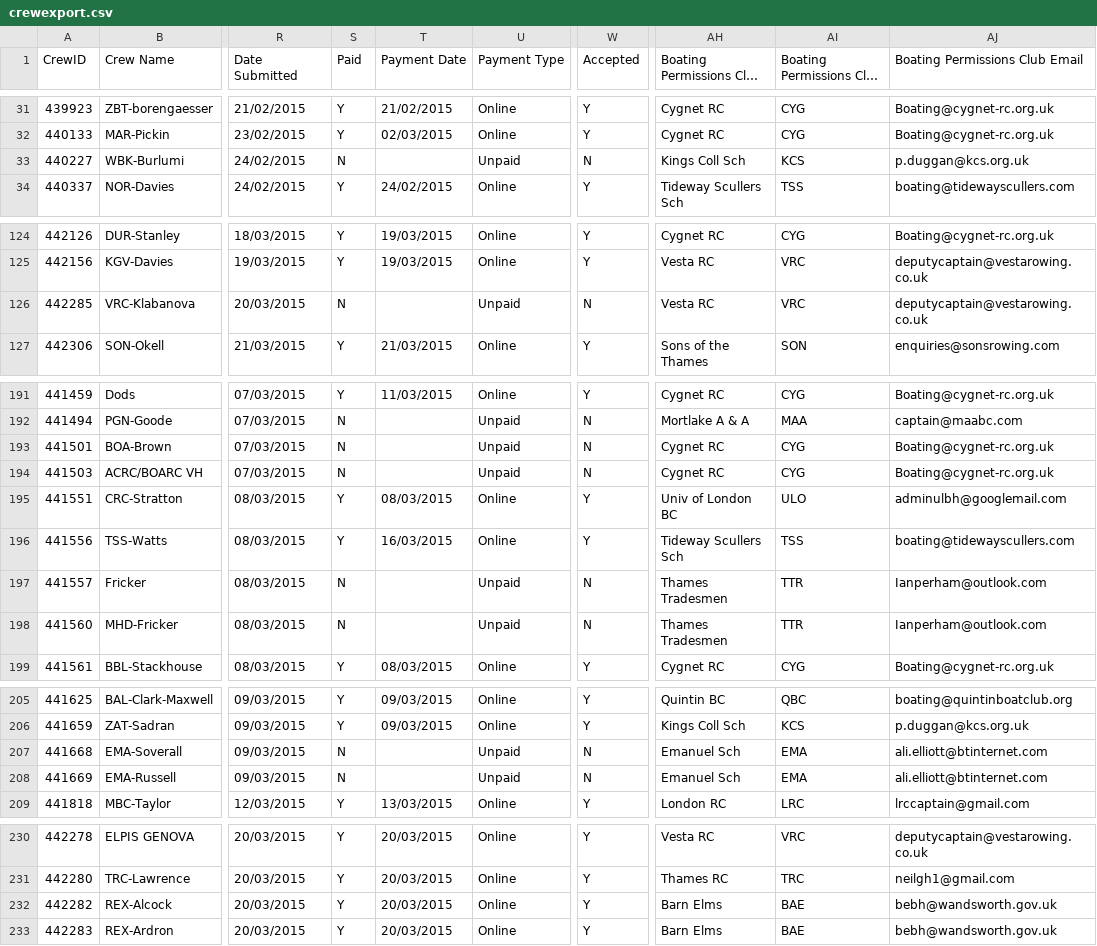
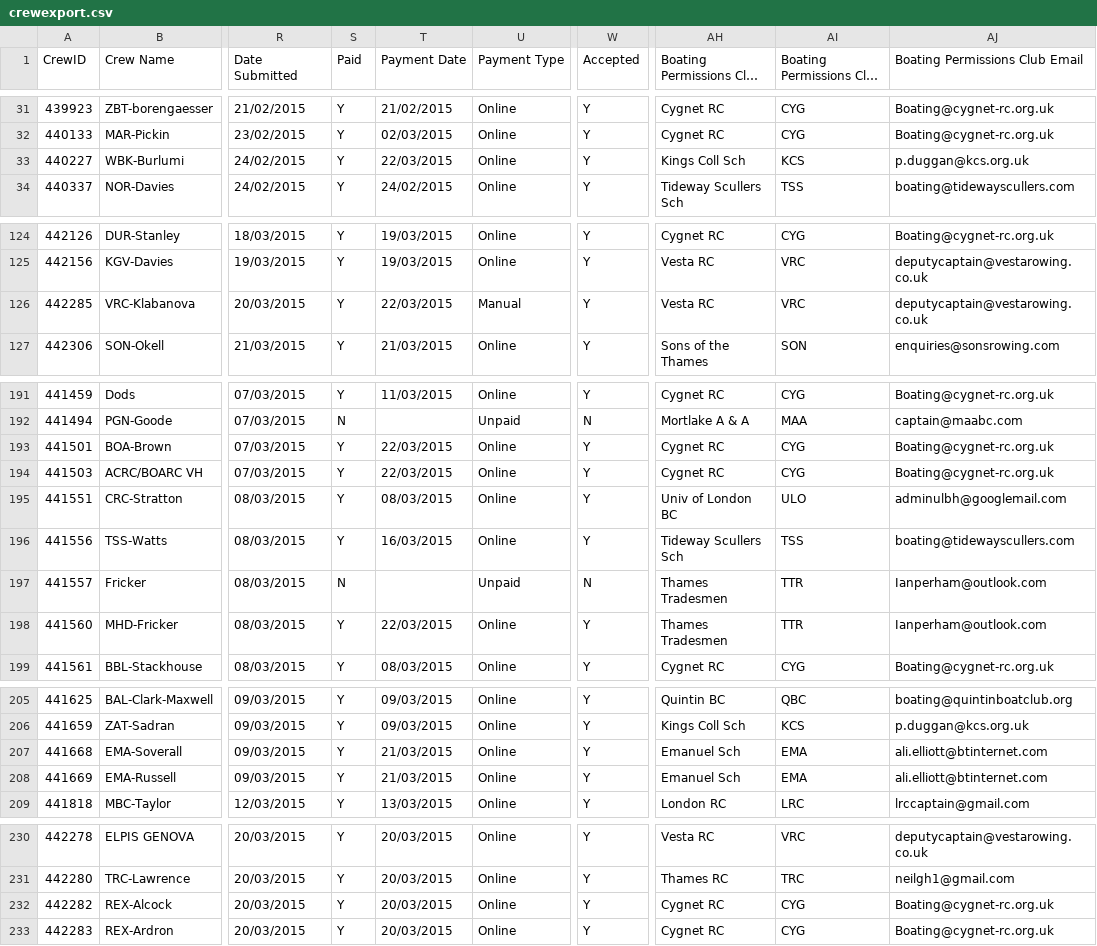
Before and after one commit to unsliced/head-race-management, a CSV file: Head/Console/Resources/crewexport.csv, drawn as a sheet; only a part is shown, gaps mark what is left out; long unchanged cells end in …; the diff covers the shown part only; the diff names each change by its address in the sheet, - before the commit and + after, or states it on an @@ line.

```diff
--- a/Head/Console/Resources/crewexport.csv
+++ b/Head/Console/Resources/crewexport.csv
-S33 (Paid): N
+S33 (Paid): Y
-T33 (Payment Date): (empty)
+T33 (Payment Date): 22/03/2015
-U33 (Payment Type): Unpaid
+U33 (Payment Type): Online
-W33 (Accepted): N
+W33 (Accepted): Y
-S126 (Paid): N
+S126 (Paid): Y
-T126 (Payment Date): (empty)
+T126 (Payment Date): 22/03/2015
-U126 (Payment Type): Unpaid
+U126 (Payment Type): Manual
-W126 (Accepted): N
+W126 (Accepted): Y
-S193:S194 (Paid): N
+S193:S194 (Paid): Y
-T193:T194 (Payment Date): (empty)
+T193:T194 (Payment Date): 22/03/2015
-U193:U194 (Payment Type): Unpaid
+U193:U194 (Payment Type): Online
-W193:W194 (Accepted): N
+W193:W194 (Accepted): Y
-S198 (Paid): N
+S198 (Paid): Y
-T198 (Payment Date): (empty)
+T198 (Payment Date): 22/03/2015
-U198 (Payment Type): Unpaid
+U198 (Payment Type): Online
-W198 (Accepted): N
+W198 (Accepted): Y
-S207:S208 (Paid): N
+S207:S208 (Paid): Y
-T207:T208 (Payment Date): (empty)
+T207:T208 (Payment Date): 21/03/2015
-U207:U208 (Payment Type): Unpaid
+U207:U208 (Payment Type): Online
-W207:W208 (Accepted): N
+W207:W208 (Accepted): Y
-AH232:AH233 (Boating Permissions Club Name): Barn Elms
+AH232:AH233 (Boating Permissions Club Name): Cygnet RC
-AI232:AI233: BAE
+AI232:AI233: CYG
-AJ232:AJ233 (Boating Permissions Club Email): bebh@wandsworth.gov.uk
+AJ232:AJ233 (Boating Permissions Club Email): Boating@cygnet-rc.org.uk
```
Also changed, not shown: 13 edited cells elsewhere in this file, Head/Console/Resources/competitorexport.csv, 8 other files.
